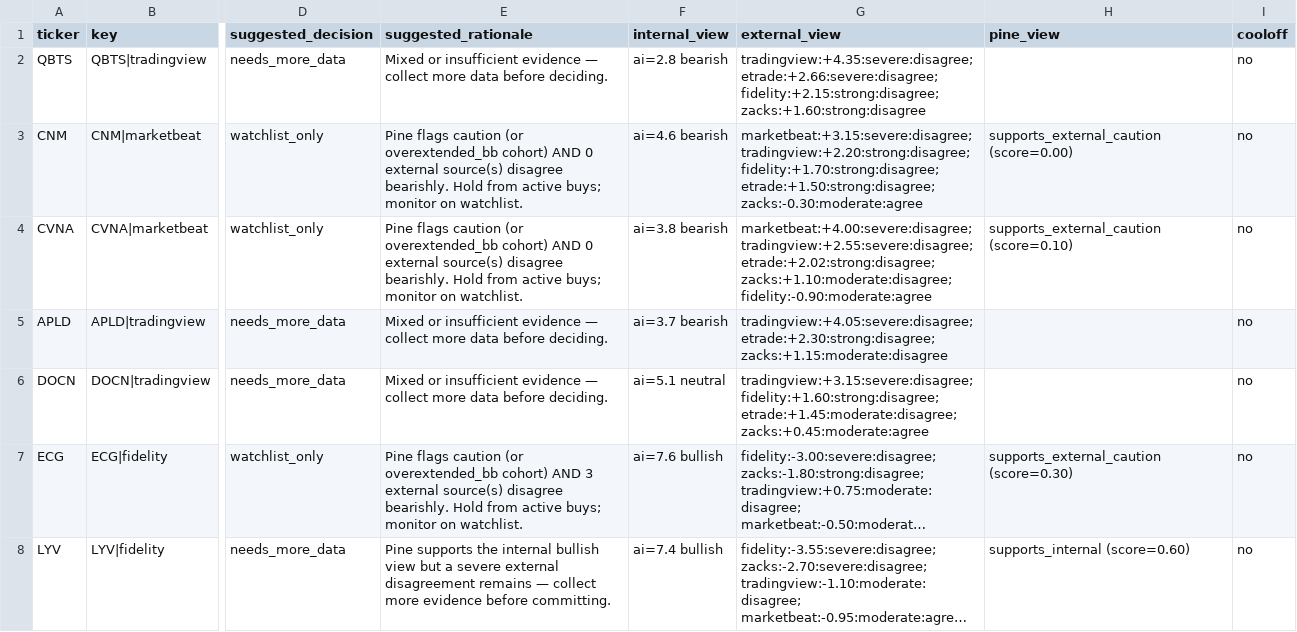
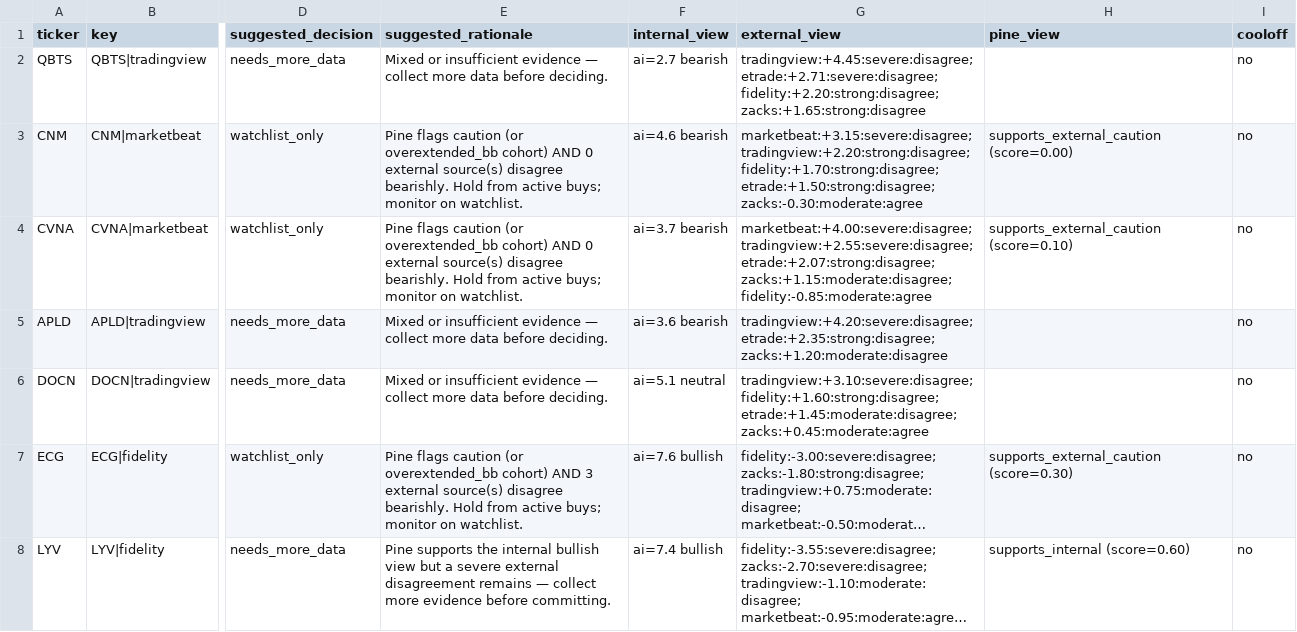
Before and after one commit to stdeplock-prog/ai-stock-rankings, a CSV file: data/reports/disagreement_queue_review.csv, drawn as a sheet; only a part is shown, gaps mark what is left out; long unchanged cells end in …; the diff covers the shown part only; the diff names each change by its address in the sheet, - before the commit and + after, or states it on an @@ line.

```diff
--- a/data/reports/disagreement_queue_review.csv
+++ b/data/reports/disagreement_queue_review.csv
-F2 (internal_view): ai=2.8 bearish
+F2 (internal_view): ai=2.7 bearish
-G2 (external_view): tradingview:+4.35:severe:disagree; etrade:+2.66:severe:disagree; fidelity:+2.15:strong:disagree; zacks:+1.60:strong:disagree
+G2 (external_view): tradingview:+4.45:severe:disagree; etrade:+2.71:severe:disagree; fidelity:+2.20:strong:disagree; zacks:+1.65:strong:disagree
-F4 (internal_view): ai=3.8 bearish
+F4 (internal_view): ai=3.7 bearish
-G4 (external_view): marketbeat:+4.00:severe:disagree; tradingview:+2.55:severe:disagree; etrade:+2.02:strong:disagree; zacks:+1.10:moderate:disagree; fidelity:-0.90:moderate:agree
+G4 (external_view): marketbeat:+4.00:severe:disagree; tradingview:+2.55:severe:disagree; etrade:+2.07:strong:disagree; zacks:+1.15:moderate:disagree; fidelity:-0.85:moderate:agree
-F5 (internal_view): ai=3.7 bearish
+F5 (internal_view): ai=3.6 bearish
-G5 (external_view): tradingview:+4.05:severe:disagree; etrade:+2.30:strong:disagree; zacks:+1.15:moderate:disagree
+G5 (external_view): tradingview:+4.20:severe:disagree; etrade:+2.35:strong:disagree; zacks:+1.20:moderate:disagree
-G6 (external_view): tradingview:+3.15:severe:disagree; fidelity:+1.60:strong:disagree; etrade:+1.45:moderate:disagree;…
+G6 (external_view): tradingview:+3.10:severe:disagree; fidelity:+1.60:strong:disagree; etrade:+1.45:moderate:disagree;…
```
Also changed, not shown: 8 edited cells elsewhere in this file, data/processed/scoring_outputs/swing_rankings.csv, 41 other files.
